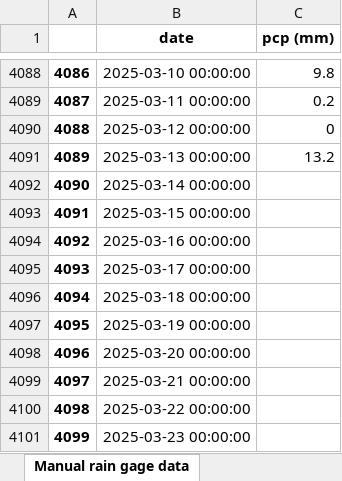
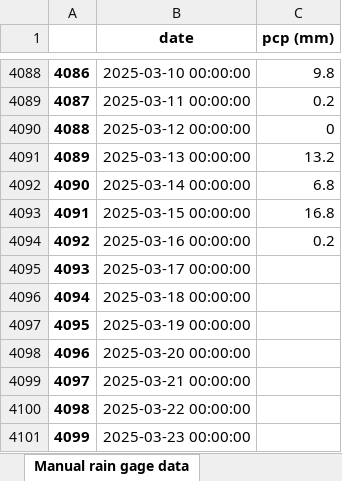
Before and after one commit to idfeiven/app-secar_meteo_data, an Excel workbook: data/daily_manual_rain_gage_data.xlsx, sheet Manual rain gage data, drawn as a sheet; only a part is shown, gaps mark what is left out; values as stored, in another font and other column widths than the file's, no borders; the diff names each change by its address in the sheet, - before the commit and + after, or states it on an @@ line.

```diff
--- a/data/daily_manual_rain_gage_data.xlsx (sheet Manual rain gage data)
+++ b/data/daily_manual_rain_gage_data.xlsx (sheet Manual rain gage data)
-C4092 (pcp (mm)): (empty)
+C4092 (pcp (mm)): 6.8
-C4093 (pcp (mm)): (empty)
+C4093 (pcp (mm)): 16.8
-C4094 (pcp (mm)): (empty)
+C4094 (pcp (mm)): 0.2
```
Also changed, not shown: data/secar_daily_data.xlsx, 2 other files.
